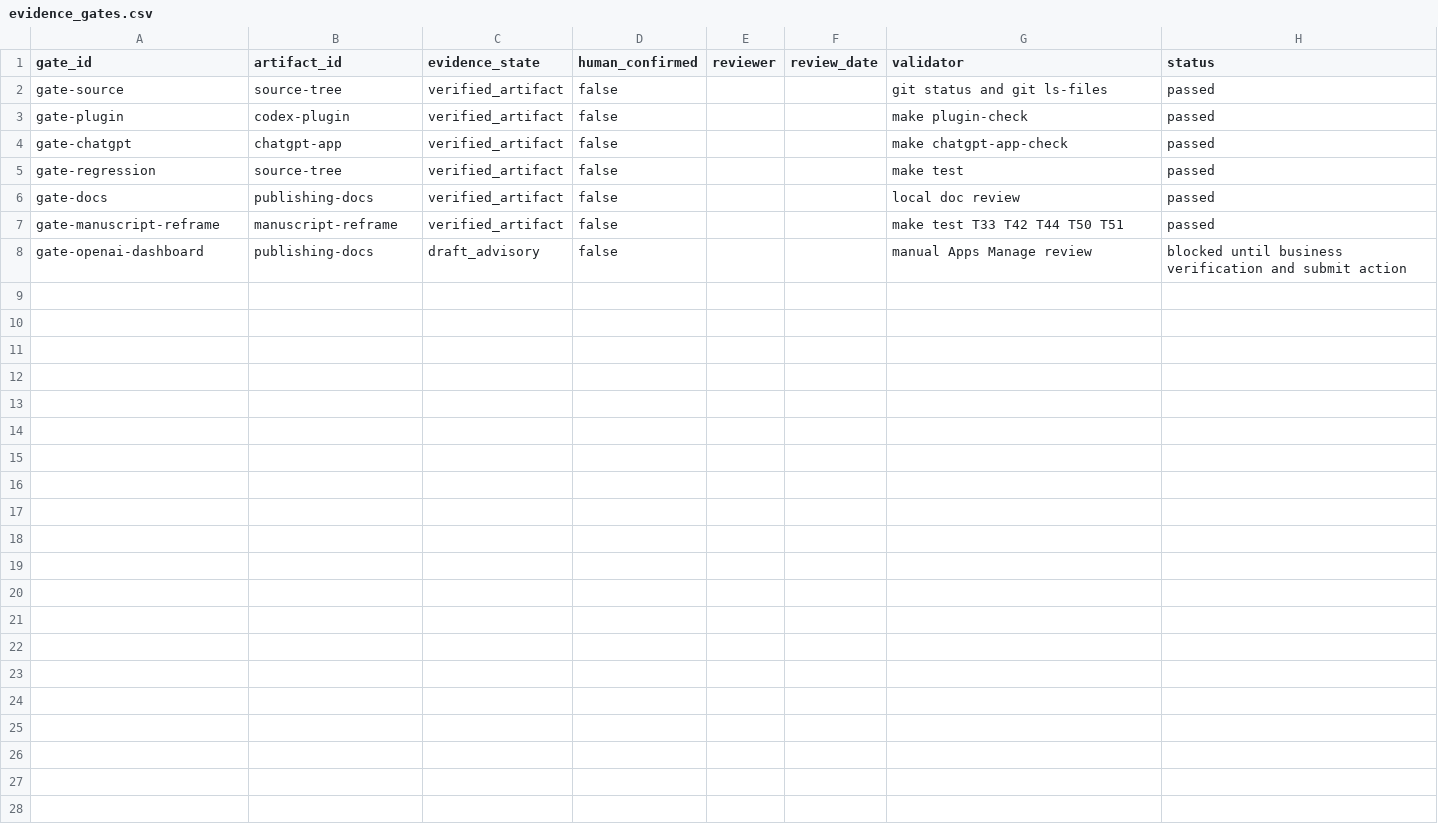
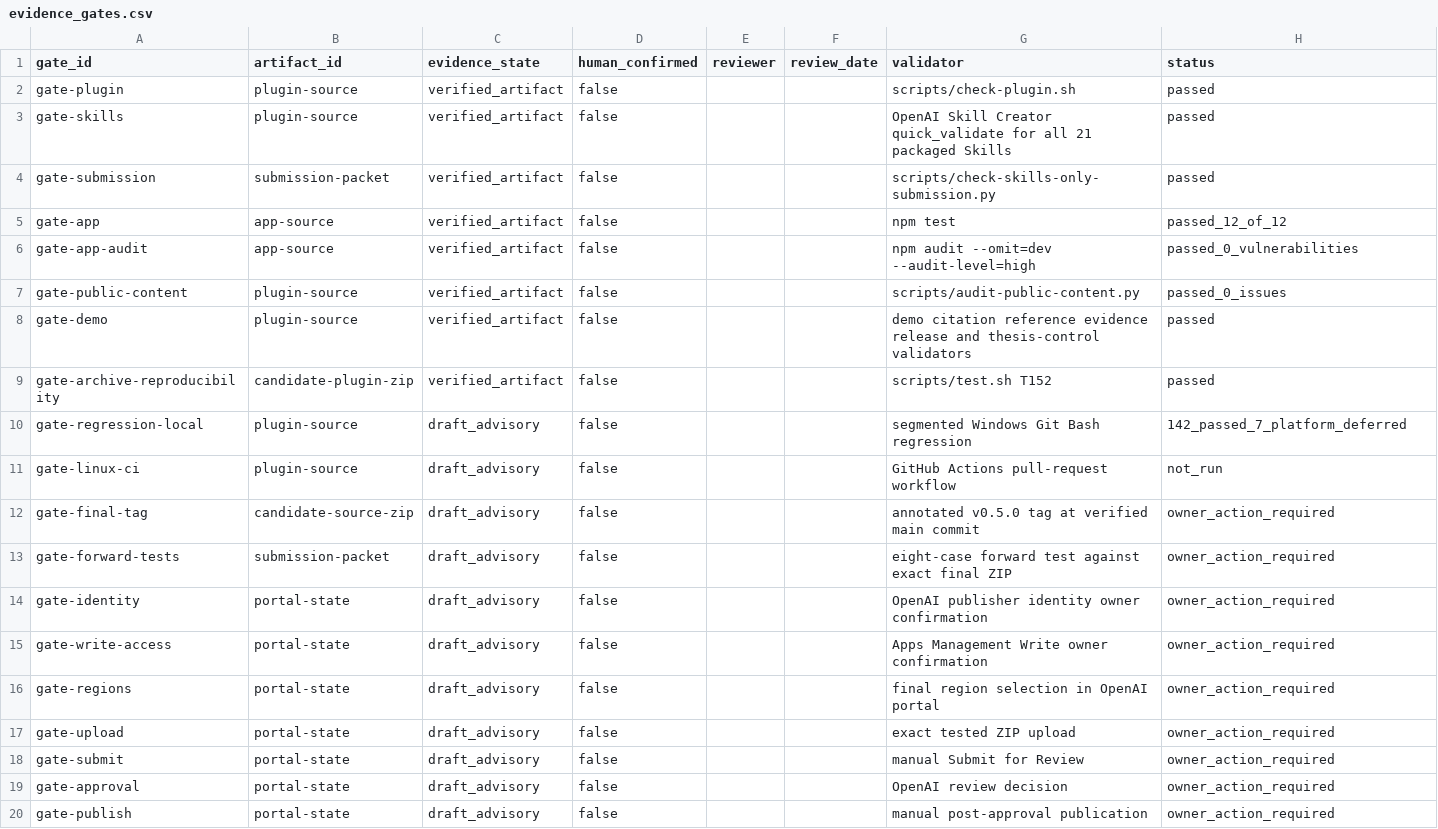
Before and after one commit to yha9806/academic-writing-toolkit, a CSV file: release/evidence_gates.csv, drawn as a sheet.

Commit message:
record v0.5.0 release evidence

```diff
--- a/release/evidence_gates.csv
+++ b/release/evidence_gates.csv
@@ -1,8 +1,20 @@
 gate_id,artifact_id,evidence_state,human_confirmed,reviewer,review_date,validator,status
-gate-source,source-tree,verified_artifact,false,,,git status and git ls-files,passed
-gate-plugin,codex-plugin,verified_artifact,false,,,make plugin-check,passed
-gate-chatgpt,chatgpt-app,verified_artifact,false,,,make chatgpt-app-check,passed
-gate-regression,source-tree,verified_artifact,false,,,make test,passed
-gate-docs,publishing-docs,verified_artifact,false,,,local doc review,passed
-gate-manuscript-reframe,manuscript-reframe,verified_artifact,false,,,make test T33 T42 T44 T50 T51,passed
-gate-openai-dashboard,publishing-docs,draft_advisory,false,,,manual Apps Manage review,blocked until business verification and submit action
+gate-plugin,plugin-source,verified_artifact,false,,,scripts/check-plugin.sh,passed
+gate-skills,plugin-source,verified_artifact,false,,,OpenAI Skill Creator quick_validate for all 21 packaged Skills,passed
+gate-submission,submission-packet,verified_artifact,false,,,scripts/check-skills-only-submission.py,passed
+gate-app,app-source,verified_artifact,false,,,npm test,passed_12_of_12
+gate-app-audit,app-source,verified_artifact,false,,,npm audit --omit=dev --audit-level=high,passed_0_vulnerabilities
+gate-public-content,plugin-source,verified_artifact,false,,,scripts/audit-public-content.py,passed_0_issues
+gate-demo,plugin-source,verified_artifact,false,,,demo citation reference evidence release and thesis-control validators,passed
+gate-archive-reproducibility,candidate-plugin-zip,verified_artifact,false,,,scripts/test.sh T152,passed
+gate-regression-local,plugin-source,draft_advisory,false,,,segmented Windows Git Bash regression,142_passed_7_platform_deferred
+gate-linux-ci,plugin-source,draft_advisory,false,,,GitHub Actions pull-request workflow,not_run
+gate-final-tag,candidate-source-zip,draft_advisory,false,,,annotated v0.5.0 tag at verified main commit,owner_action_required
+gate-forward-tests,submission-packet,draft_advisory,false,,,eight-case forward test against exact final ZIP,owner_action_required
+gate-identity,portal-state,draft_advisory,false,,,OpenAI publisher identity owner confirmation,owner_action_required
+gate-write-access,portal-state,draft_advisory,false,,,Apps Management Write owner confirmation,owner_action_required
+gate-regions,portal-state,draft_advisory,false,,,final region selection in OpenAI portal,owner_action_required
+gate-upload,portal-state,draft_advisory,false,,,exact tested ZIP upload,owner_action_required
+gate-submit,portal-state,draft_advisory,false,,,manual Submit for Review,owner_action_required
+gate-approval,portal-state,draft_advisory,false,,,OpenAI review decision,owner_action_required
+gate-publish,portal-state,draft_advisory,false,,,manual post-approval publication,owner_action_required
```
Also changed, not shown: release/artifact_anchors.csv, release/canonical_refs.csv, 4 other files.
